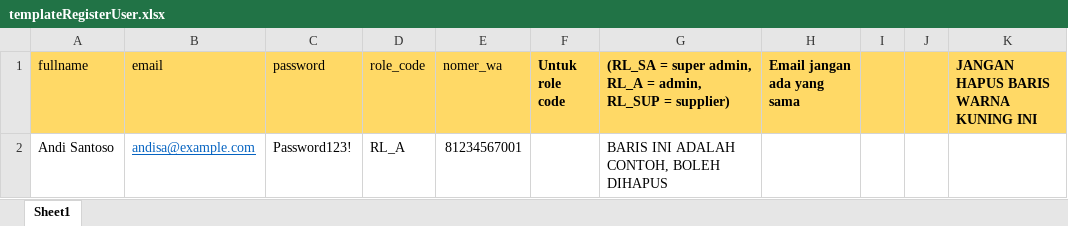
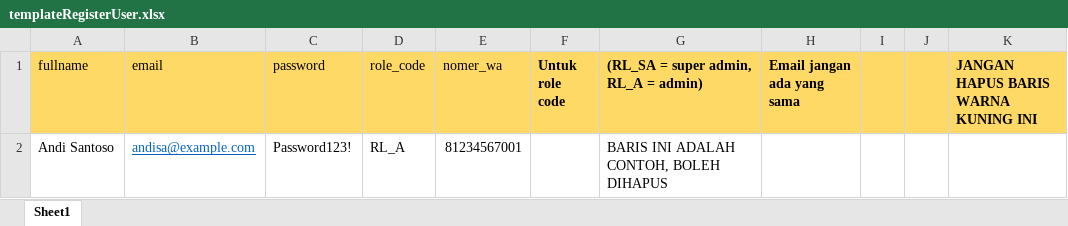
Before and after one commit to komar0v/gudangku-fe, an Excel workbook: public/assets/template_files/templateRegisterUser.xlsx, sheet Sheet1, drawn as a sheet; values as stored, in another font and other column widths than the file's, no borders; the diff names each change by its address in the sheet, - before the commit and + after, or states it on an @@ line.

```diff
--- a/public/assets/template_files/templateRegisterUser.xlsx (sheet Sheet1)
+++ b/public/assets/template_files/templateRegisterUser.xlsx (sheet Sheet1)
-G1: (RL_SA = super admin, RL_A = admin, RL_SUP = supplier)
+G1: (RL_SA = super admin, RL_A = admin)
```
Also changed, not shown: 15 other files.
